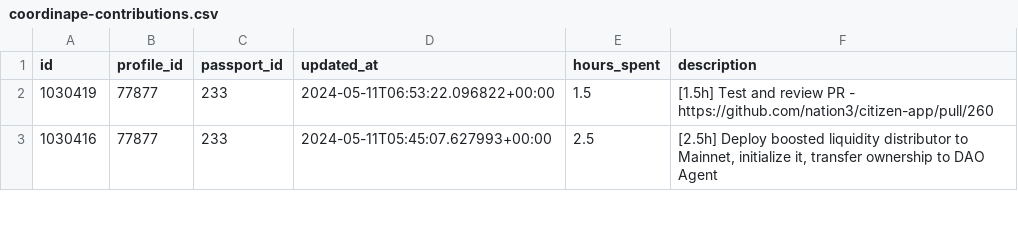
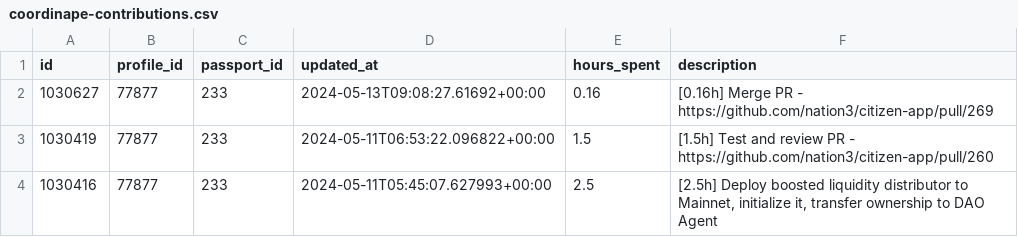
Before and after one commit to nation3/citizen-rewards, a CSV file: development-guild/contributions/coordinape-contributions.csv, drawn as a sheet; only a part is shown.

Commit message:
🧙 development guild - fetch coordinape contributions

```diff
--- a/development-guild/contributions/coordinape-contributions.csv
+++ b/development-guild/contributions/coordinape-contributions.csv
@@ -1,2 +1,3 @@
 id,profile_id,passport_id,updated_at,hours_spent,description
+1030627,77877,233,2024-05-13T09:08:27.61692+00:00,0.16,[0.16h] Merge PR - https://github.com/nation3/citizen-app/pull/269
 1030419,77877,233,2024-05-11T06:53:22.096822+00:00,1.5,[1.5h] Test and review PR - https://github.com/nation3/citizen-app/pull/260
```
